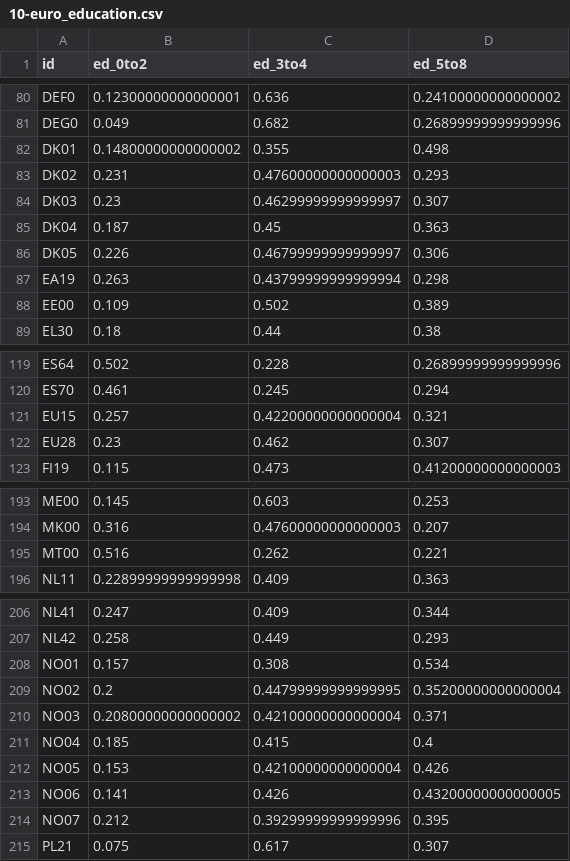
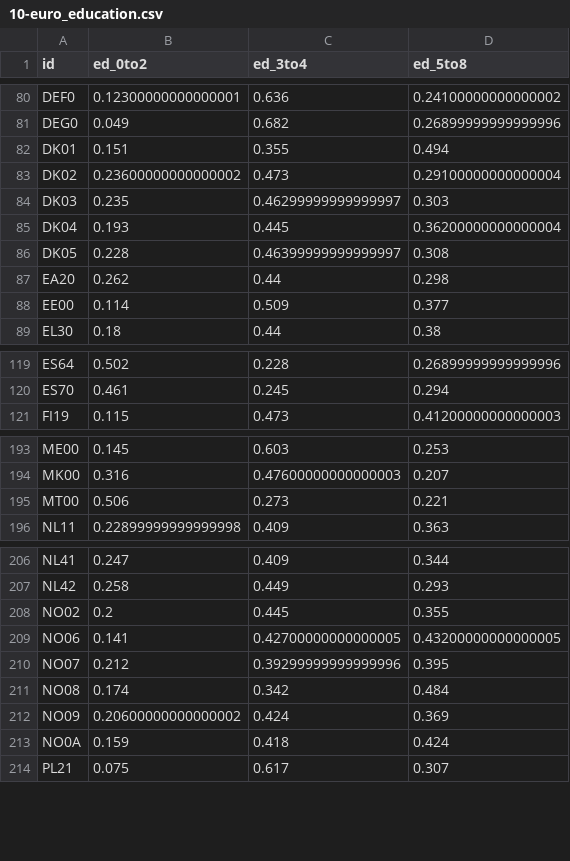
Before and after one commit to jschoeley/openscience25, a CSV file: layer1-personal/example_1-1-project/data/10-euro_education.csv, drawn as a sheet; only a part is shown, gaps mark what is left out; the diff covers the shown part only.

```diff
--- a/layer1-personal/example_1-1-project/data/10-euro_education.csv
+++ b/layer1-personal/example_1-1-project/data/10-euro_education.csv
@@ -81,9 +81,9 @@ DEF0,0.12300000000000001,0.636,0.24100000000000002
 DEG0,0.049,0.682,0.26899999999999996
-DK01,0.14800000000000002,0.355,0.498
-DK02,0.231,0.47600000000000003,0.293
-DK03,0.23,0.46299999999999997,0.307
-DK04,0.187,0.45,0.363
-DK05,0.226,0.46799999999999997,0.306
-EA19,0.263,0.43799999999999994,0.298
-EE00,0.109,0.502,0.389
+DK01,0.151,0.355,0.494
+DK02,0.23600000000000002,0.473,0.29100000000000004
+DK03,0.235,0.46299999999999997,0.303
+DK04,0.193,0.445,0.36200000000000004
+DK05,0.228,0.46399999999999997,0.308
+EA20,0.262,0.44,0.298
+EE00,0.114,0.509,0.377
 EL30,0.18,0.44,0.38
@@ -120,4 +120,2 @@ ES64,0.502,0.228,0.26899999999999996
 ES70,0.461,0.245,0.294
-EU15,0.257,0.42200000000000004,0.321
-EU28,0.23,0.462,0.307
 FI19,0.115,0.473,0.41200000000000003
@@ -194,3 +194,3 @@ ME00,0.145,0.603,0.253
 MK00,0.316,0.47600000000000003,0.207
-MT00,0.516,0.262,0.221
+MT00,0.506,0.273,0.221
 NL11,0.22899999999999998,0.409,0.363
@@ -207,9 +207,8 @@ NL41,0.247,0.409,0.344
 NL42,0.258,0.449,0.293
-NO01,0.157,0.308,0.534
-NO02,0.2,0.44799999999999995,0.35200000000000004
-NO03,0.20800000000000002,0.42100000000000004,0.371
-NO04,0.185,0.415,0.4
-NO05,0.153,0.42100000000000004,0.426
-NO06,0.141,0.426,0.43200000000000005
+NO02,0.2,0.445,0.355
+NO06,0.141,0.42700000000000005,0.43200000000000005
 NO07,0.212,0.39299999999999996,0.395
+NO08,0.174,0.342,0.484
+NO09,0.20600000000000002,0.424,0.369
+NO0A,0.159,0.418,0.424
 PL21,0.075,0.617,0.307
```
Also changed, not shown: 3 added rows, 1 removed row and 67 edited cells elsewhere in this file, layer1-personal/example_1-1-project/data/10-euro_sectors.csv, 6 other files.
